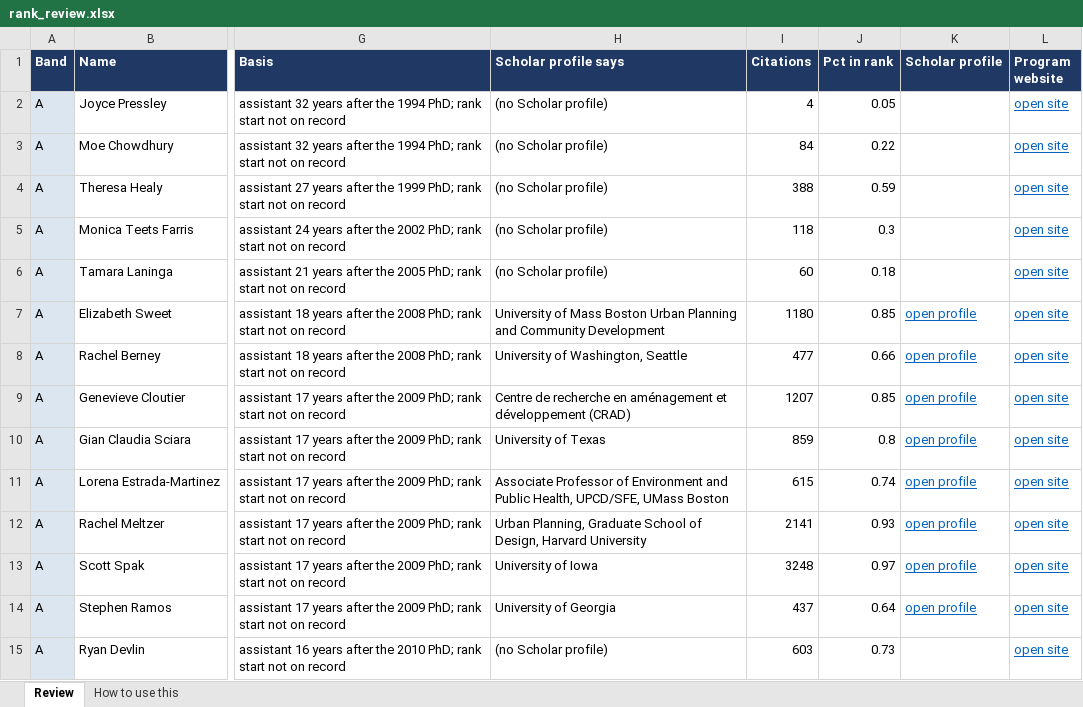
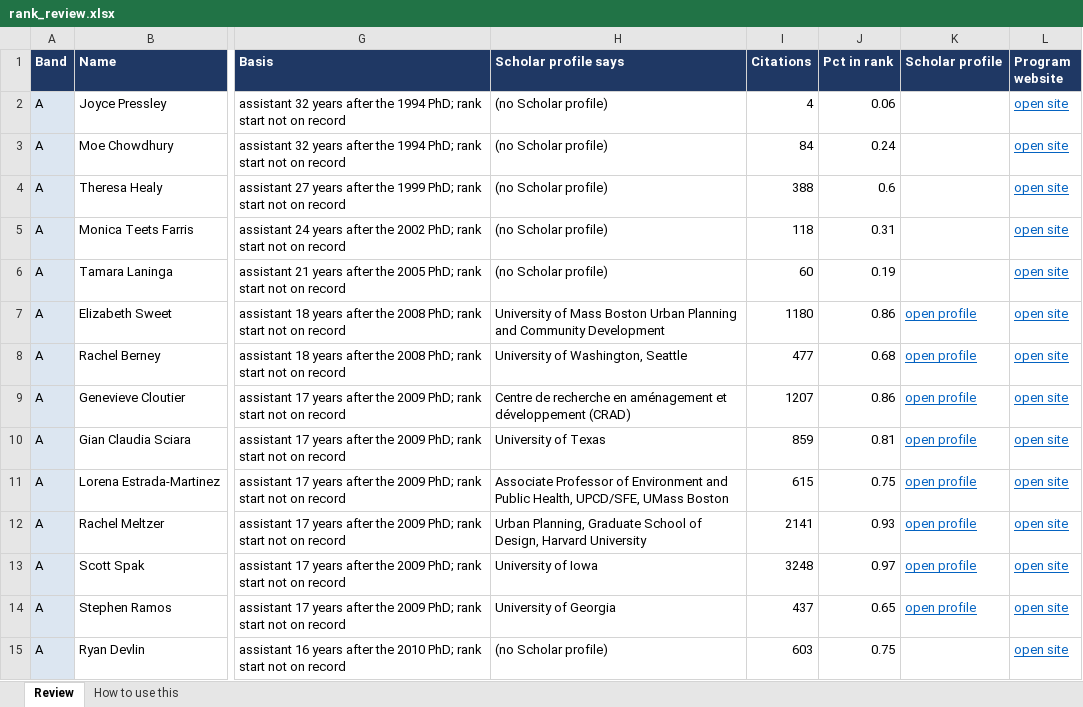
Before and after one commit to aakarner/planning-citation-metrics, an Excel workbook: data/review/rank_review.xlsx, sheet Review, drawn as a sheet; only a part is shown, gaps mark what is left out; values as stored, in another font and other column widths than the file's, no borders; the diff covers the shown part only; the diff names each change by its address in the sheet, - before the commit and + after, or states it on an @@ line.

```diff
--- a/data/review/rank_review.xlsx (sheet Review)
+++ b/data/review/rank_review.xlsx (sheet Review)
-J2 (Pct in rank): 0.05
+J2 (Pct in rank): 0.06
-J3 (Pct in rank): 0.22
+J3 (Pct in rank): 0.24
-J4 (Pct in rank): 0.59
+J4 (Pct in rank): 0.6
-J5 (Pct in rank): 0.3
+J5 (Pct in rank): 0.31
-J6 (Pct in rank): 0.18
+J6 (Pct in rank): 0.19
-J7 (Pct in rank): 0.85
+J7 (Pct in rank): 0.86
-J8 (Pct in rank): 0.66
+J8 (Pct in rank): 0.68
-J9 (Pct in rank): 0.85
+J9 (Pct in rank): 0.86
-J10 (Pct in rank): 0.8
+J10 (Pct in rank): 0.81
-J11 (Pct in rank): 0.74
+J11 (Pct in rank): 0.75
-J14 (Pct in rank): 0.64
+J14 (Pct in rank): 0.65
-J15 (Pct in rank): 0.73
+J15 (Pct in rank): 0.75
```
Also changed, not shown: 62 edited cells elsewhere in this sheet, data/review/openalex_review.xlsx, 1 other file.
